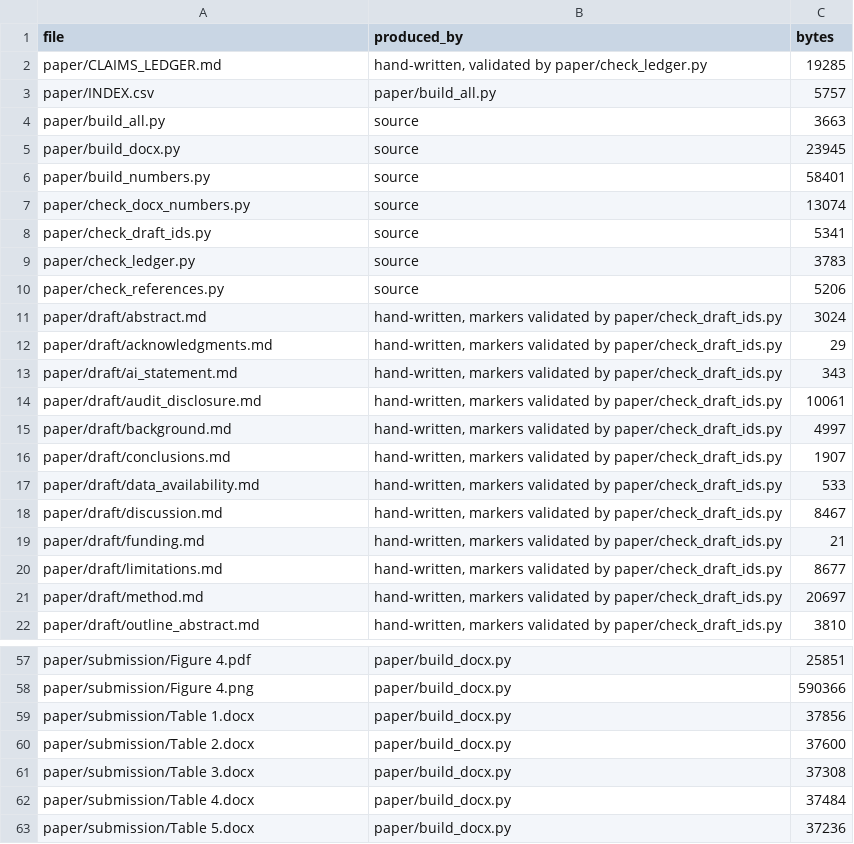
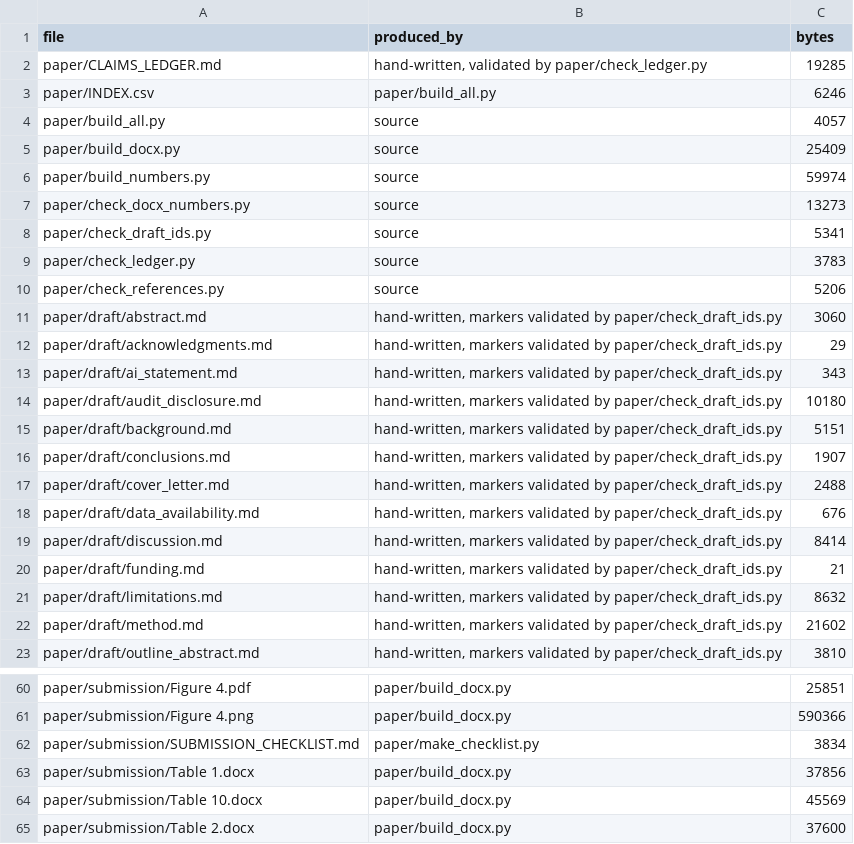
Before and after one commit to Daxx133-bot/proj-1-updated, a CSV file: paper/INDEX.csv, drawn as a sheet; only a part is shown, gaps mark what is left out; the shorter side is filled out with more unchanged rows; the diff covers the shown part only.

```diff
--- a/paper/INDEX.csv
+++ b/paper/INDEX.csv
@@ -2,7 +2,7 @@ file,produced_by,bytes
 paper/CLAIMS_LEDGER.md,"hand-written, validated by paper/check_ledger.py",19285
-paper/INDEX.csv,paper/build_all.py,5757
-paper/build_all.py,source,3663
-paper/build_docx.py,source,23945
-paper/build_numbers.py,source,58401
-paper/check_docx_numbers.py,source,13074
+paper/INDEX.csv,paper/build_all.py,6246
+paper/build_all.py,source,4057
+paper/build_docx.py,source,25409
+paper/build_numbers.py,source,59974
+paper/check_docx_numbers.py,source,13273
 paper/check_draft_ids.py,source,5341
@@ -10,13 +10,14 @@ paper/check_ledger.py,source,3783
 paper/check_references.py,source,5206
-paper/draft/abstract.md,"hand-written, markers validated by paper/check_draft_ids.py",3024
+paper/draft/abstract.md,"hand-written, markers validated by paper/check_draft_ids.py",3060
 paper/draft/acknowledgments.md,"hand-written, markers validated by paper/check_draft_ids.py",29
 paper/draft/ai_statement.md,"hand-written, markers validated by paper/check_draft_ids.py",343
-paper/draft/audit_disclosure.md,"hand-written, markers validated by paper/check_draft_ids.py",10061
-paper/draft/background.md,"hand-written, markers validated by paper/check_draft_ids.py",4997
+paper/draft/audit_disclosure.md,"hand-written, markers validated by paper/check_draft_ids.py",10180
+paper/draft/background.md,"hand-written, markers validated by paper/check_draft_ids.py",5151
 paper/draft/conclusions.md,"hand-written, markers validated by paper/check_draft_ids.py",1907
-paper/draft/data_availability.md,"hand-written, markers validated by paper/check_draft_ids.py",533
-paper/draft/discussion.md,"hand-written, markers validated by paper/check_draft_ids.py",8467
+paper/draft/cover_letter.md,"hand-written, markers validated by paper/check_draft_ids.py",2488
+paper/draft/data_availability.md,"hand-written, markers validated by paper/check_draft_ids.py",676
+paper/draft/discussion.md,"hand-written, markers validated by paper/check_draft_ids.py",8414
 paper/draft/funding.md,"hand-written, markers validated by paper/check_draft_ids.py",21
-paper/draft/limitations.md,"hand-written, markers validated by paper/check_draft_ids.py",8677
-paper/draft/method.md,"hand-written, markers validated by paper/check_draft_ids.py",20697
+paper/draft/limitations.md,"hand-written, markers validated by paper/check_draft_ids.py",8632
+paper/draft/method.md,"hand-written, markers validated by paper/check_draft_ids.py",21602
 paper/draft/outline_abstract.md,"hand-written, markers validated by paper/check_draft_ids.py",3810
@@ -58,3 +61,5 @@ paper/submission/Figure 4.pdf,paper/build_docx.py,25851
 paper/submission/Figure 4.png,paper/build_docx.py,590366
+paper/submission/SUBMISSION_CHECKLIST.md,paper/make_checklist.py,3834
 paper/submission/Table 1.docx,paper/build_docx.py,37856
+paper/submission/Table 10.docx,paper/build_docx.py,45569
 paper/submission/Table 2.docx,paper/build_docx.py,37600
```
Also changed, not shown: 6 added rows and 12 edited cells elsewhere in this file, paper/numbers.csv, paper/references.csv, 47 other files.
